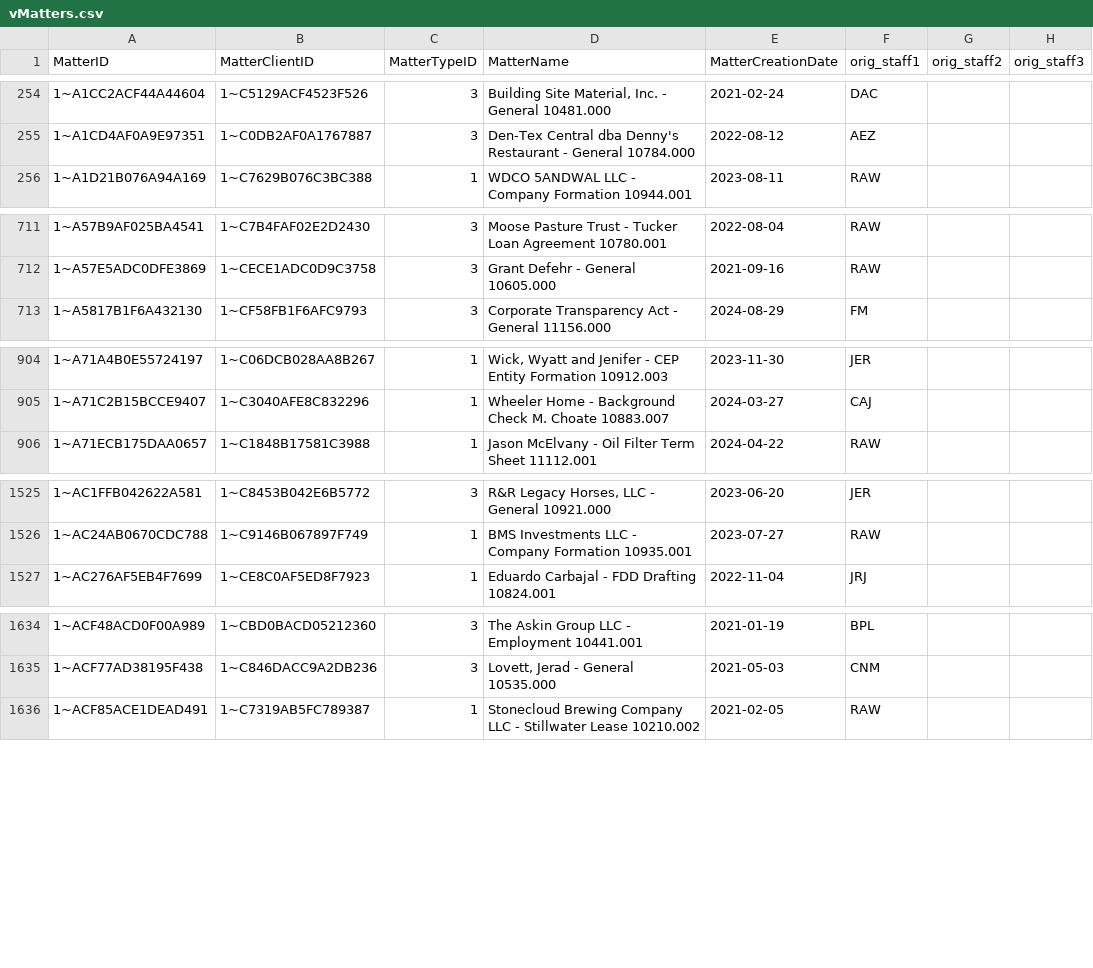
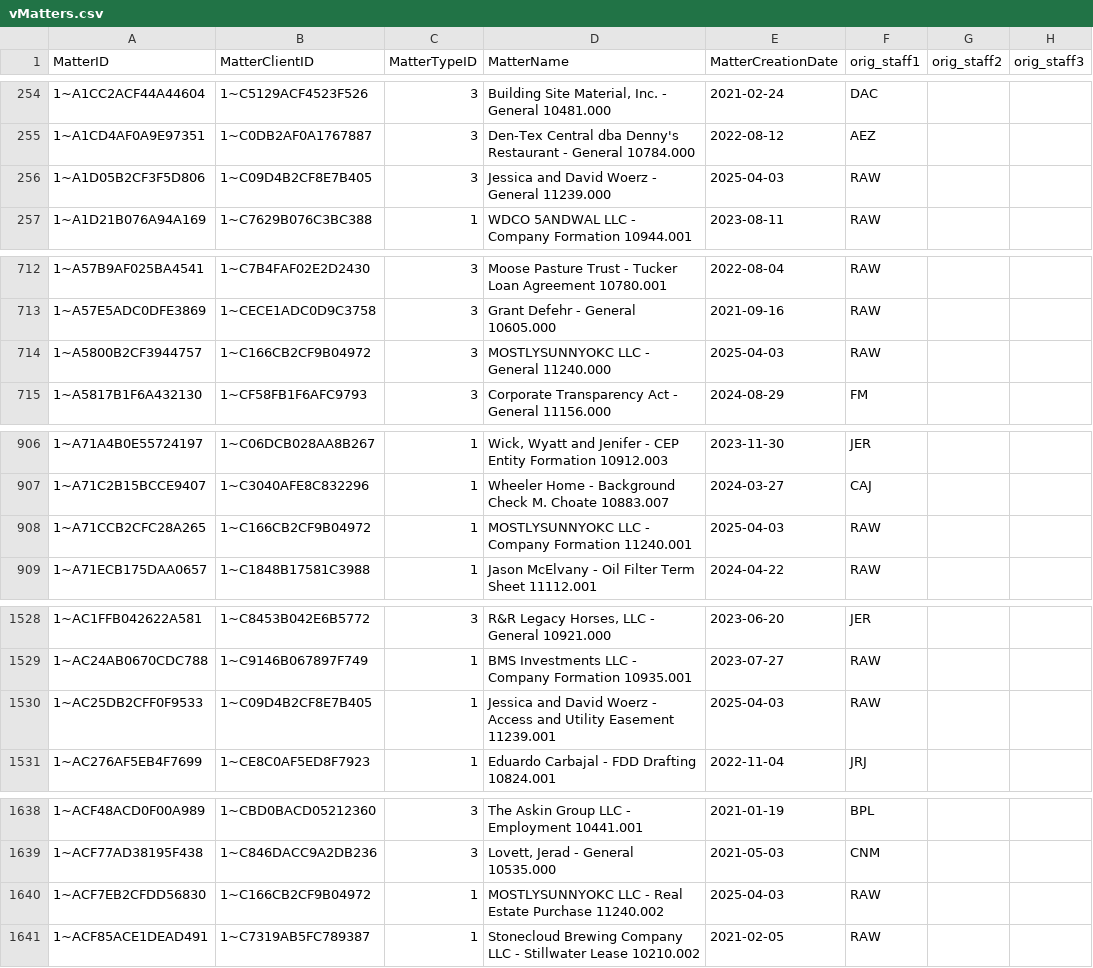
Before and after one commit to dhernandez-coding/gdp-dashboard, a CSV file: data/vMatters.csv, drawn as a sheet; only a part is shown, gaps mark what is left out.

```diff
--- a/data/vMatters.csv
+++ b/data/vMatters.csv
@@ -255,2 +255,3 @@
 "1~A1CD4AF0A9E97351","1~C0DB2AF0A1767887","3","Den-Tex Central dba Denny's Restaurant - General 10784.000","2022-08-12","AEZ","",""
+"1~A1D05B2CF3F5D806","1~C09D4B2CF8E7B405","3","Jessica and David Woerz - General 11239.000","2025-04-03","RAW","",""
 "1~A1D21B076A94A169","1~C7629B076C3BC388","1","WDCO 5ANDWAL LLC - Company Formation 10944.001","2023-08-11","RAW","",""
@@ -712,2 +713,3 @@
 "1~A57E5ADC0DFE3869","1~CECE1ADC0D9C3758","3","Grant Defehr - General 10605.000","2021-09-16","RAW","",""
+"1~A5800B2CF3944757","1~C166CB2CF9B04972","3","MOSTLYSUNNYOKC LLC - General 11240.000","2025-04-03","RAW","",""
 "1~A5817B1F6A432130","1~CF58FB1F6AFC9793","3","Corporate Transparency Act - General 11156.000","2024-08-29","FM                                                ","",""
@@ -905,2 +907,3 @@
 "1~A71C2B15BCCE9407","1~C3040AFE8C832296","1","Wheeler Home - Background Check M. Choate 10883.007","2024-03-27","CAJ","",""
+"1~A71CCB2CFC28A265","1~C166CB2CF9B04972","1","MOSTLYSUNNYOKC LLC - Company Formation 11240.001","2025-04-03","RAW","",""
 "1~A71ECB175DAA0657","1~C1848B17581C3988","1","Jason McElvany - Oil Filter Term Sheet 11112.001","2024-04-22","RAW","",""
@@ -1526,2 +1529,3 @@
 "1~AC24AB0670CDC788","1~C9146B067897F749","1","BMS Investments LLC - Company Formation 10935.001","2023-07-27","RAW","",""
+"1~AC25DB2CFF0F9533","1~C09D4B2CF8E7B405","1","Jessica and David Woerz - Access and Utility Easement 11239.001","2025-04-03","RAW","",""
 "1~AC276AF5EB4F7699","1~CE8C0AF5ED8F7923","1","Eduardo Carbajal - FDD Drafting 10824.001","2022-11-04","JRJ","",""
@@ -1635,2 +1639,3 @@
 "1~ACF77AD38195F438","1~C846DACC9A2DB236","3","Lovett, Jerad - General 10535.000","2021-05-03","CNM                                               ","",""
+"1~ACF7EB2CFDD56830","1~C166CB2CF9B04972","1","MOSTLYSUNNYOKC LLC - Real Estate Purchase 11240.002","2025-04-03","RAW","",""
 "1~ACF85ACE1DEAD491","1~C7319AB5FC789387","1","Stonecloud Brewing Company LLC - Stillwater Lease 10210.002","2021-02-05","RAW","",""
```
Also changed, not shown: 1 other file.
